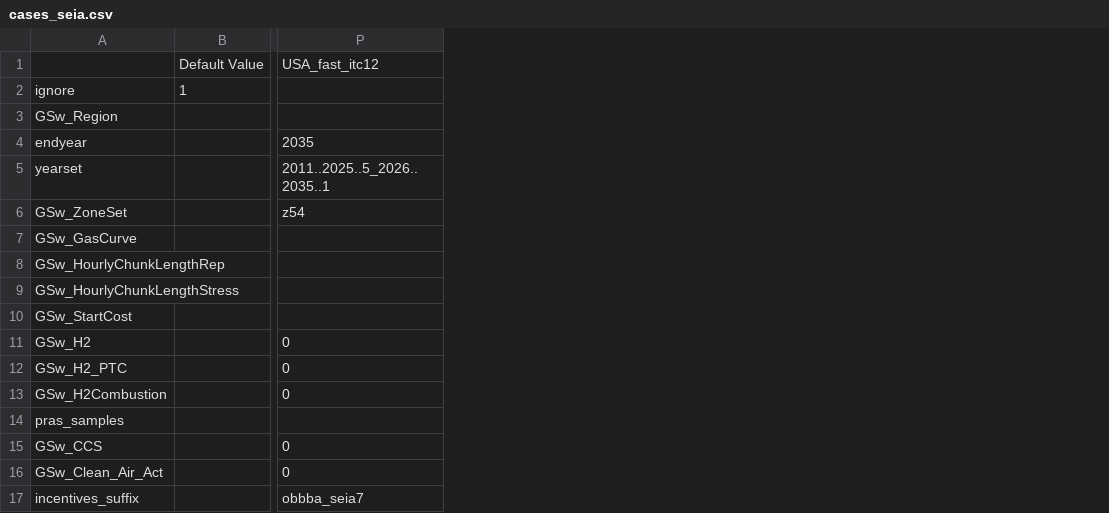
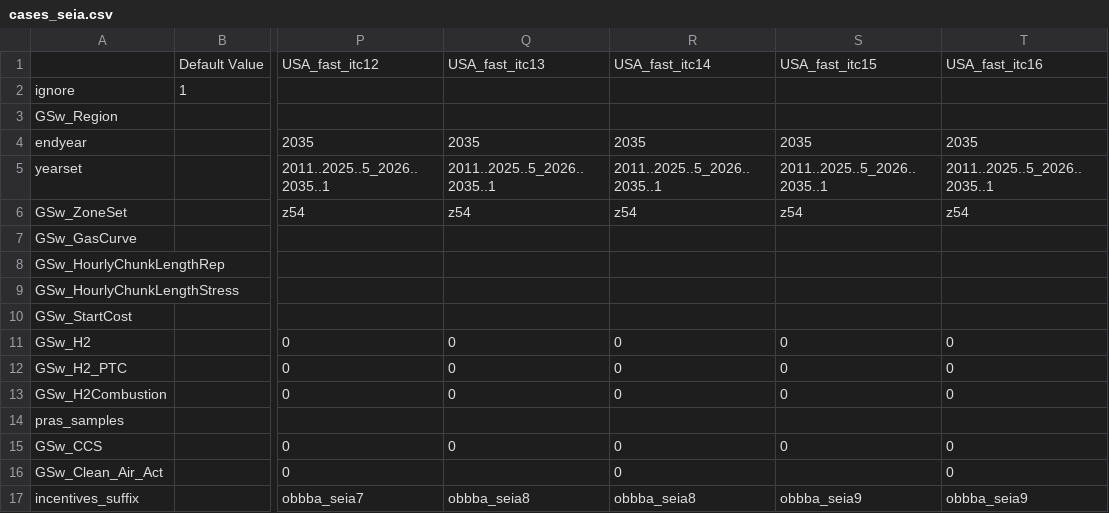
Before and after one commit to jdseng/ReEDS, a CSV file: cases_seia.csv, drawn as a sheet; only a part is shown, gaps mark what is left out; the diff names each change by its address in the sheet, - before the commit and + after, or states it on an @@ line.

Commit message:
add itc13, itc14, itc15, and itc16 scenarios, with corresponding obbba_seia8 and obbba_seia9 suffix values and caa - switches

```diff
--- a/cases_seia.csv
+++ b/cases_seia.csv
+column Q, rows 1-17: USA_fast_itc13 |  |  | 2035 | 2011..2025..5_2026..2035..1 | z54 |  |  |  |  | 0 | 0 | 0 |  | 0 |  | obbba_seia8
+column R, rows 1-17: USA_fast_itc14 |  |  | 2035 | 2011..2025..5_2026..2035..1 | z54 |  |  |  |  | 0 | 0 | 0 |  | 0 | 0 | obbba_seia8
+column S, rows 1-17: USA_fast_itc15 |  |  | 2035 | 2011..2025..5_2026..2035..1 | z54 |  |  |  |  | 0 | 0 | 0 |  | 0 |  | obbba_seia9
+column T, rows 1-17: USA_fast_itc16 |  |  | 2035 | 2011..2025..5_2026..2035..1 | z54 |  |  |  |  | 0 | 0 | 0 |  | 0 | 0 | obbba_seia9
```
